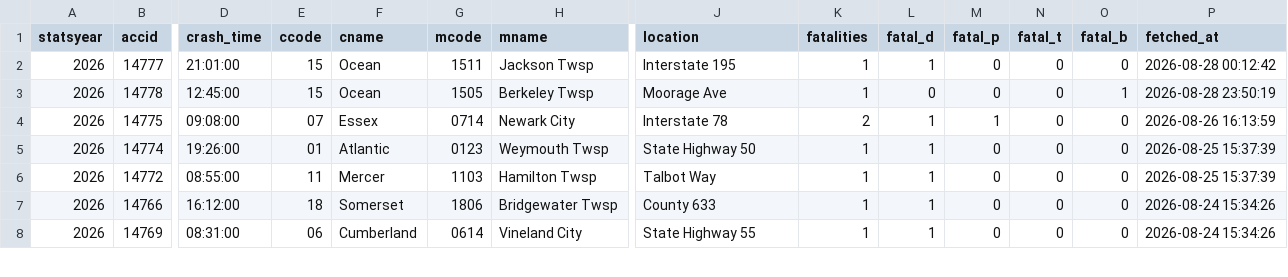
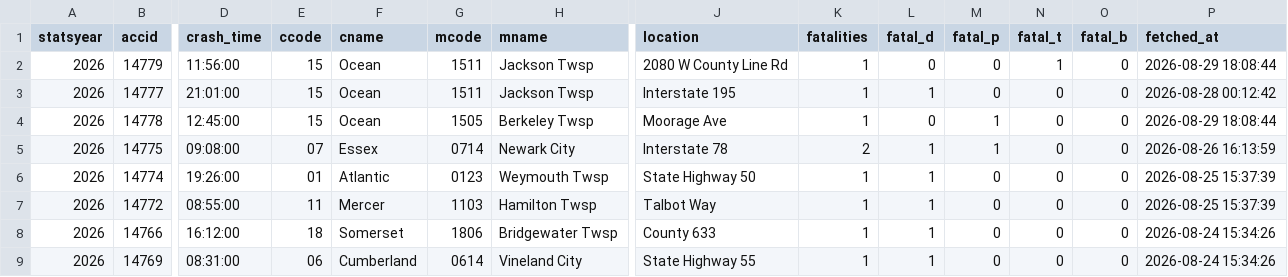
Before and after one commit to unneccesary-roughage/nj-crashes, a CSV file: exports/njsp_fatal_crashes_all.csv, drawn as a sheet; only a part is shown, gaps mark what is left out; addresses are those after the commit; rows hold the shown columns only; the diff names each change by its address in the sheet, - before the commit and + after, or states it on an @@ line.

```diff
--- a/exports/njsp_fatal_crashes_all.csv
+++ b/exports/njsp_fatal_crashes_all.csv
+row 2: 2026 | 14779 | 11:56:00 | 15 | Ocean | 1511 | Jackson Twsp | 2080 W County Line Rd | 1 | 0 | 0 | 1 | 0 | 2026-08-29 18:08:44
-M4 (fatal_p): 0
+M4 (fatal_p): 1
-O4 (fatal_b): 1
+O4 (fatal_b): 0
-P4 (fetched_at): 2026-08-28 23:50:19
+P4 (fetched_at): 2026-08-29 18:08:44
```
Also changed, not shown: exports/njsp_monthly_totals_by_year.csv, 4 other files.
